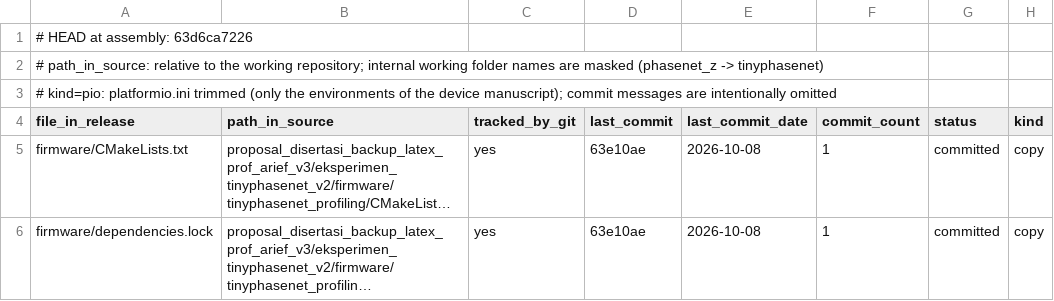
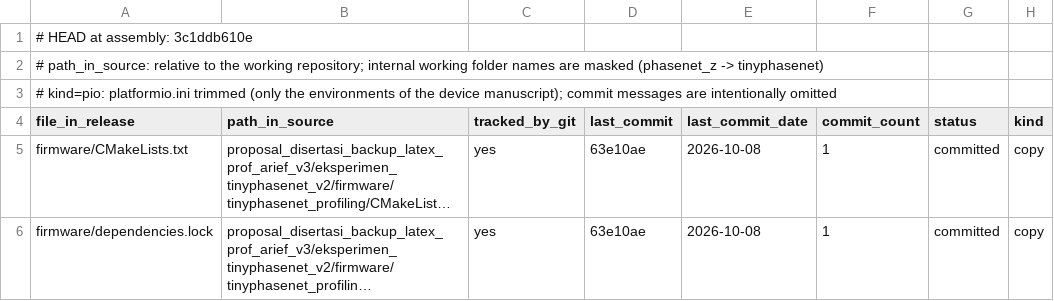
Before and after one commit to verykurniabakti/tinyphasenet, a TSV file: PROVENANCE.tsv, drawn as a sheet; only a part is shown; long unchanged cells end in …; the diff names each change by its address in the sheet, - before the commit and + after, or states it on an @@ line.

```diff
--- a/PROVENANCE.tsv
+++ b/PROVENANCE.tsv
-A1 (file_in_release): # HEAD at assembly: 63d6ca7226
+A1 (file_in_release): # HEAD at assembly: 3c1ddb610e
```
Also changed, not shown: 4 other files.
